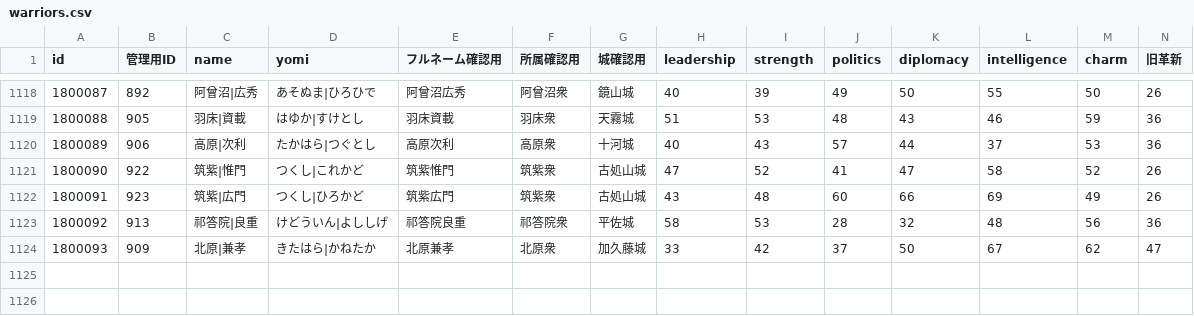
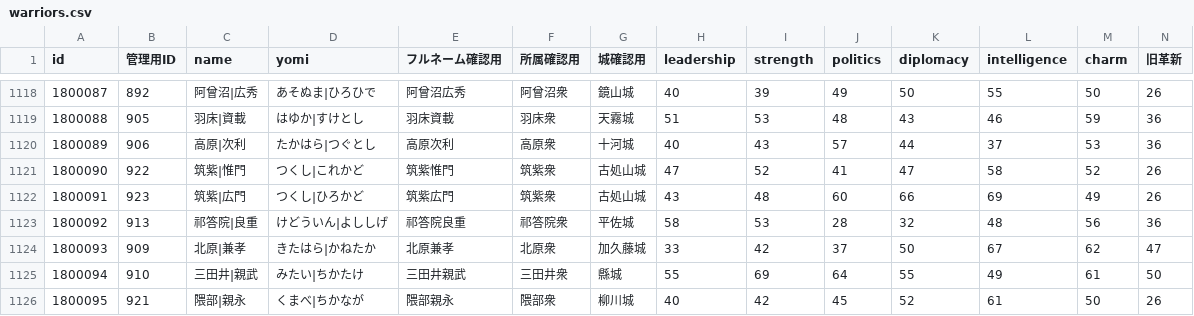
Before and after one commit to actrsys/sengoku-hadou, a CSV file: data/scenarios/1560_okehazama/warriors.csv, drawn as a sheet; only a part is shown, gaps mark what is left out; rows hold the shown columns only; the diff names each change by its address in the sheet, - before the commit and + after, or states it on an @@ line.

```diff
--- a/data/scenarios/1560_okehazama/warriors.csv
+++ b/data/scenarios/1560_okehazama/warriors.csv
+row 1125: 1800094 | 910 | 三田井|親武 | みたい|ちかたけ | 三田井親武 | 三田井衆 | 縣城 | 55 | 69 | 64 | 55 | 49 | 61 | 50
+row 1126: 1800095 | 921 | 隈部|親永 | くまべ|ちかなが | 隈部親永 | 隈部衆 | 柳川城 | 40 | 42 | 45 | 52 | 61 | 50 | 26
```
Also changed, not shown: data/scenarios/1560_okehazama/kunishuClan.csv.
